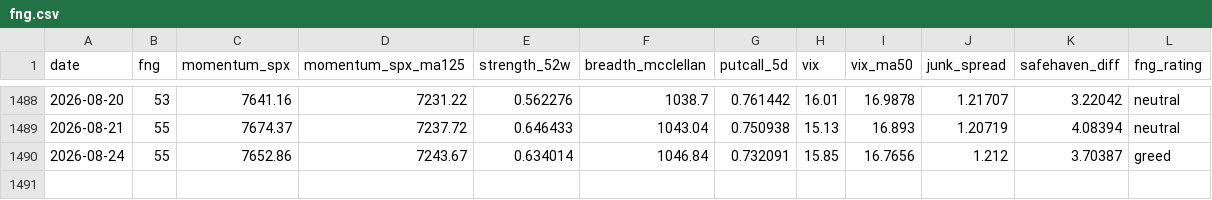
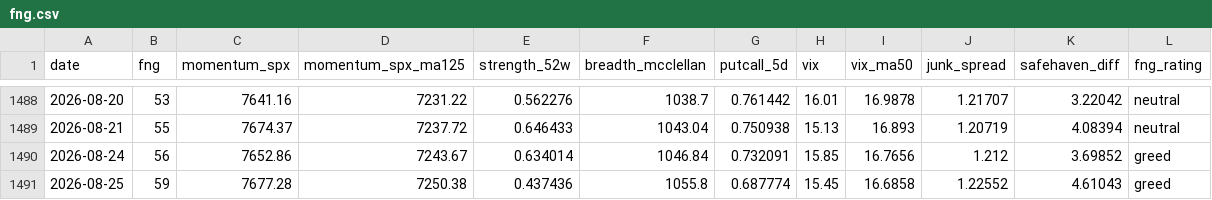
Before and after one commit to moolobi/notification, a CSV file: data/macro/fng.csv, drawn as a sheet; only a part is shown, gaps mark what is left out.

```diff
--- a/data/macro/fng.csv
+++ b/data/macro/fng.csv
@@ -1489,2 +1489,3 @@ date,fng,momentum_spx,momentum_spx_ma125,strength_52w,breadth_mcclellan,putcall_
 2026-08-21,55,7674.37,7237.72,0.646433,1043.04,0.750938,15.13,16.893,1.20719,4.08394,neutral
-2026-08-24,55,7652.86,7243.67,0.634014,1046.84,0.732091,15.85,16.7656,1.212,3.70387,greed
+2026-08-24,56,7652.86,7243.67,0.634014,1046.84,0.732091,15.85,16.7656,1.212,3.69852,greed
+2026-08-25,59,7677.28,7250.38,0.437436,1055.8,0.687774,15.45,16.6858,1.22552,4.61043,greed
```
Also changed, not shown: data/macro/breadth.csv, data/macro/breadth_stocks.csv, 42 other files.
